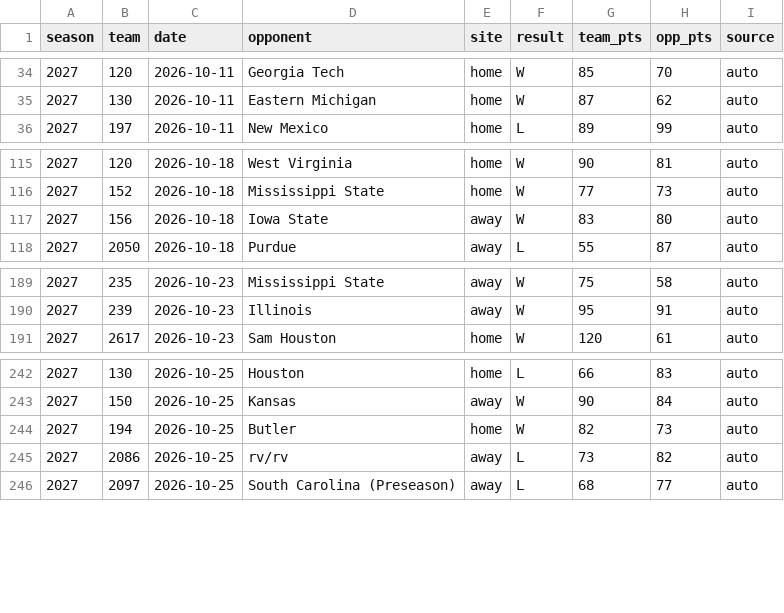
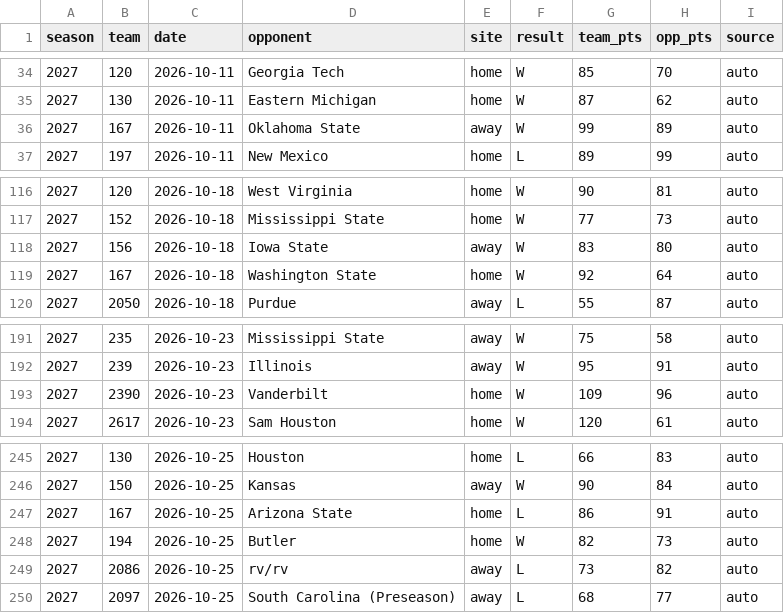
Before and after one commit to DemolishedDino7/elevation-change, a CSV file: model/hoops/exhibitions.csv, drawn as a sheet; only a part is shown, gaps mark what is left out.

```diff
--- a/model/hoops/exhibitions.csv
+++ b/model/hoops/exhibitions.csv
@@ -35,2 +35,3 @@ season,team,date,opponent,site,result,team_pts,opp_pts,source
 2027,130,2026-10-11,Eastern Michigan,home,W,87,62,auto
+2027,167,2026-10-11,Oklahoma State,away,W,99,89,auto
 2027,197,2026-10-11,New Mexico,home,L,89,99,auto
@@ -117,2 +118,3 @@ season,team,date,opponent,site,result,team_pts,opp_pts,source
 2027,156,2026-10-18,Iowa State,away,W,83,80,auto
+2027,167,2026-10-18,Washington State,home,W,92,64,auto
 2027,2050,2026-10-18,Purdue,away,L,55,87,auto
@@ -190,2 +192,3 @@ season,team,date,opponent,site,result,team_pts,opp_pts,source
 2027,239,2026-10-23,Illinois,away,W,95,91,auto
+2027,2390,2026-10-23,Vanderbilt,home,W,109,96,auto
 2027,2617,2026-10-23,Sam Houston,home,W,120,61,auto
@@ -243,2 +246,3 @@ season,team,date,opponent,site,result,team_pts,opp_pts,source
 2027,150,2026-10-25,Kansas,away,W,90,84,auto
+2027,167,2026-10-25,Arizona State,home,L,86,91,auto
 2027,194,2026-10-25,Butler,home,W,82,73,auto
```
Also changed, not shown: 11 other files.
